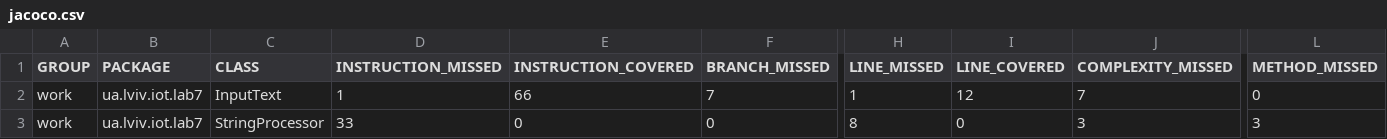
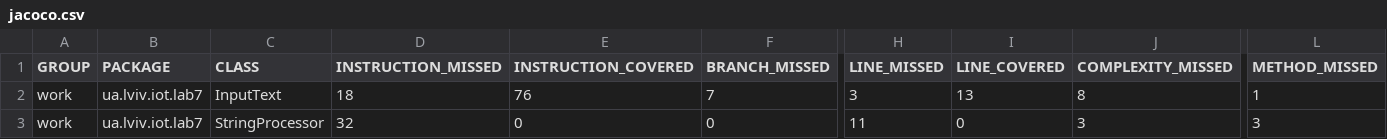
Before and after one commit to DanielOrDany/ua.lviv.iot.java.lab.7, a CSV file: lab7/target/site/jacoco/jacoco.csv, drawn as a sheet; only a part is shown, gaps mark what is left out; the diff names each change by its address in the sheet, - before the commit and + after, or states it on an @@ line.

```diff
--- a/lab7/target/site/jacoco/jacoco.csv
+++ b/lab7/target/site/jacoco/jacoco.csv
-D2 (INSTRUCTION_MISSED): 1
+D2 (INSTRUCTION_MISSED): 18
-E2 (INSTRUCTION_COVERED): 66
+E2 (INSTRUCTION_COVERED): 76
-H2 (LINE_MISSED): 1
+H2 (LINE_MISSED): 3
-I2 (LINE_COVERED): 12
+I2 (LINE_COVERED): 13
-J2 (COMPLEXITY_MISSED): 7
+J2 (COMPLEXITY_MISSED): 8
-L2 (METHOD_MISSED): 0
+L2 (METHOD_MISSED): 1
-D3 (INSTRUCTION_MISSED): 33
+D3 (INSTRUCTION_MISSED): 32
-H3 (LINE_MISSED): 8
+H3 (LINE_MISSED): 11
```
Also changed, not shown: 24 other files.
